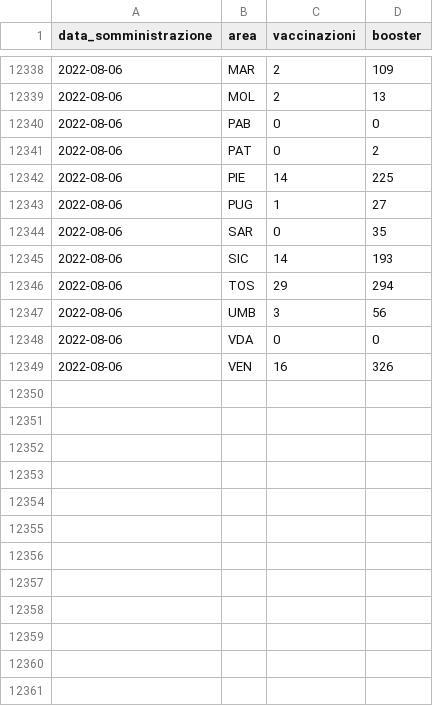
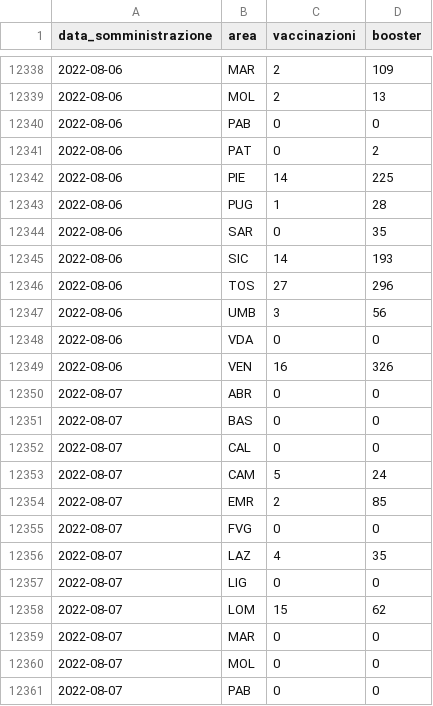
Before and after one commit to floatingpurr/ita-vax-analytics, a CSV file: data/00_ciclo_primario_e_booster/giorno/area.csv, drawn as a sheet; only a part is shown, gaps mark what is left out; the diff covers the shown part only.

```diff
--- a/data/00_ciclo_primario_e_booster/giorno/area.csv
+++ b/data/00_ciclo_primario_e_booster/giorno/area.csv
@@ -12342,6 +12342,6 @@ data_somministrazione,area,vaccinazioni,booster
 2022-08-06,PIE,14,225
-2022-08-06,PUG,1,27
+2022-08-06,PUG,1,28
 2022-08-06,SAR,0,35
 2022-08-06,SIC,14,193
-2022-08-06,TOS,29,294
+2022-08-06,TOS,27,296
 2022-08-06,UMB,3,56
@@ -12349 +12349,13 @@ data_somministrazione,area,vaccinazioni,booster
 2022-08-06,VEN,16,326
+2022-08-07,ABR,0,0
+2022-08-07,BAS,0,0
+2022-08-07,CAL,0,0
+2022-08-07,CAM,5,24
+2022-08-07,EMR,2,85
+2022-08-07,FVG,0,0
+2022-08-07,LAZ,4,35
+2022-08-07,LIG,0,0
+2022-08-07,LOM,15,62
+2022-08-07,MAR,0,0
+2022-08-07,MOL,0,0
+2022-08-07,PAB,0,0
```
Also changed, not shown: 9 added rows and 79 edited cells elsewhere in this file, data/00_ciclo_primario_e_booster/giorno/age.csv, data/00_ciclo_primario_e_booster/giorno_cumulativo/age.csv, 11 other files.
